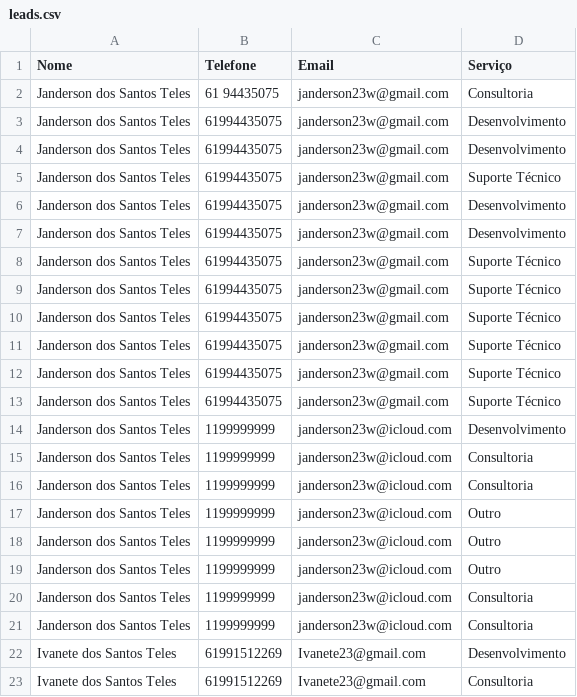
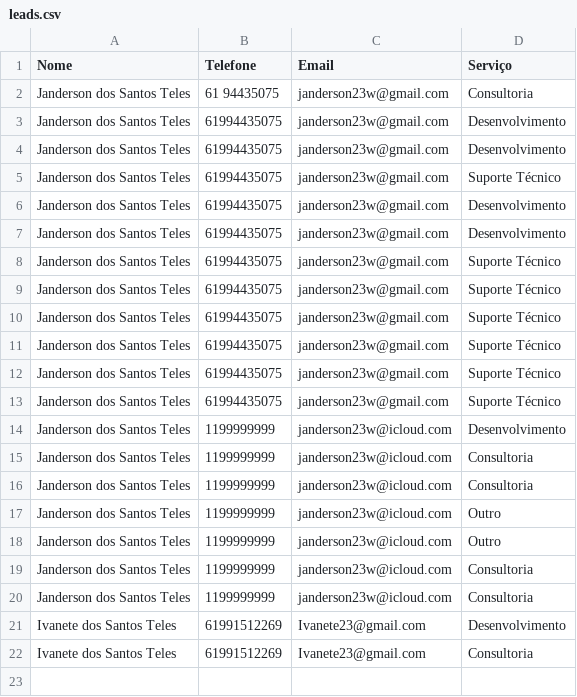
Before and after one commit to Janderson-Teles/MeuAppFlask, a CSV file: leads.csv, drawn as a sheet.

```diff
--- a/leads.csv
+++ b/leads.csv
@@ -18,3 +18,2 @@ Janderson dos Santos Teles,1199999999,janderson23w@icloud.com,Outro
 Janderson dos Santos Teles,1199999999,janderson23w@icloud.com,Outro
-Janderson dos Santos Teles,1199999999,janderson23w@icloud.com,Outro
 Janderson dos Santos Teles,1199999999,janderson23w@icloud.com,Consultoria
```
Also changed, not shown: 5 other files.
